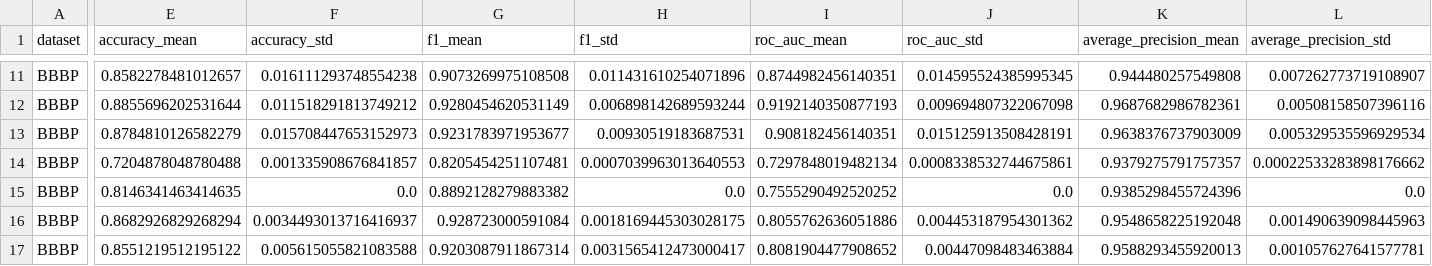
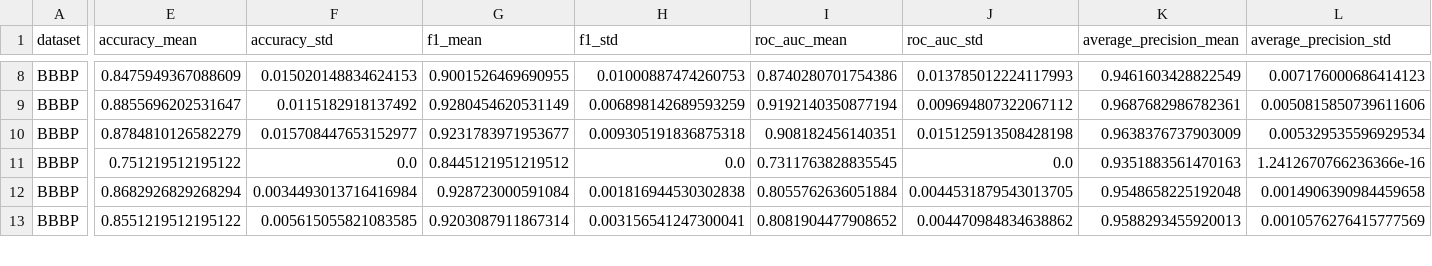
Before and after one commit to DCarchimonde/aidd-paper-factory, a CSV file: paper1_leakage_benchmark/results/tables/paper1_many_summary.csv, drawn as a sheet; only a part is shown, gaps mark what is left out; removed rows and columns are numbered as before the commit, all else as after; rows hold the shown columns only; the diff covers the shown part only; the diff names each change by its address in the sheet, - before the commit and + after, or states it on an @@ line.

```diff
--- a/paper1_leakage_benchmark/results/tables/paper1_many_summary.csv
+++ b/paper1_leakage_benchmark/results/tables/paper1_many_summary.csv
-E8 (accuracy_mean): 0.8582278481012657
+E8 (accuracy_mean): 0.8475949367088609
-F8 (accuracy_std): 0.016111293748554238
+F8 (accuracy_std): 0.015020148834624153
-G8 (f1_mean): 0.9073269975108508
+G8 (f1_mean): 0.9001526469690955
-H8 (f1_std): 0.011431610254071896
+H8 (f1_std): 0.01000887474260753
-I8 (roc_auc_mean): 0.8744982456140351
+I8 (roc_auc_mean): 0.8740280701754386
-J8 (roc_auc_std): 0.014595524385995345
+J8 (roc_auc_std): 0.013785012224117993
-K8 (average_precision_mean): 0.944480257549808
+K8 (average_precision_mean): 0.9461603428822549
-L8 (average_precision_std): 0.007262773719108907
+L8 (average_precision_std): 0.007176000686414123
-E9 (accuracy_mean): 0.8855696202531644
+E9 (accuracy_mean): 0.8855696202531647
-F9 (accuracy_std): 0.011518291813749212
+F9 (accuracy_std): 0.0115182918137492
-H9 (f1_std): 0.006898142689593244
+H9 (f1_std): 0.006898142689593259
-I9 (roc_auc_mean): 0.9192140350877193
+I9 (roc_auc_mean): 0.9192140350877194
-J9 (roc_auc_std): 0.009694807322067098
+J9 (roc_auc_std): 0.009694807322067112
-L9 (average_precision_std): 0.00508158507396116
+L9 (average_precision_std): 0.0050815850739611606
-F10 (accuracy_std): 0.015708447653152973
+F10 (accuracy_std): 0.015708447653152977
-H10 (f1_std): 0.00930519183687531
+H10 (f1_std): 0.009305191836875318
-J10 (roc_auc_std): 0.015125913508428191
+J10 (roc_auc_std): 0.015125913508428198
-row 14: BBBP | 0.7204878048780488 | 0.001335908676841857 | 0.8205454251107481 | 0.0007039963013640553 | 0.7297848019482134 | 0.0008338532744675861 | 0.9379275791757357 | 0.00022533283898176662
-E11 (accuracy_mean): 0.8146341463414635
+E11 (accuracy_mean): 0.751219512195122
-G11 (f1_mean): 0.8892128279883382
+G11 (f1_mean): 0.8445121951219512
-I11 (roc_auc_mean): 0.7555290492520252
+I11 (roc_auc_mean): 0.7311763828835545
-K11 (average_precision_mean): 0.9385298455724396
+K11 (average_precision_mean): 0.9351883561470163
-L11 (average_precision_std): 0.0
+L11 (average_precision_std): 1.2412670766236366e-16
-F12 (accuracy_std): 0.0034493013716416937
+F12 (accuracy_std): 0.0034493013716416984
-H12 (f1_std): 0.0018169445303028175
+H12 (f1_std): 0.001816944530302838
-I12 (roc_auc_mean): 0.8055762636051886
+I12 (roc_auc_mean): 0.8055762636051884
-J12 (roc_auc_std): 0.004453187954301362
+J12 (roc_auc_std): 0.0044531879543013705
-L12 (average_precision_std): 0.001490639098445963
+L12 (average_precision_std): 0.0014906390984459658
-F13 (accuracy_std): 0.005615055821083588
+F13 (accuracy_std): 0.005615055821083585
-H13 (f1_std): 0.0031565412473000417
+H13 (f1_std): 0.003156541247300041
-J13 (roc_auc_std): 0.00447098483463884
+J13 (roc_auc_std): 0.004470984834638862
-L13 (average_precision_std): 0.001057627641577781
+L13 (average_precision_std): 0.0010576276415777569
```
Also changed, not shown: 7 removed rows and 68 edited cells elsewhere in this file, paper1_leakage_benchmark/results/tables/paper1_gap_raw.csv, paper1_leakage_benchmark/results/tables/paper1_gap_summary.csv, 1 other file.
